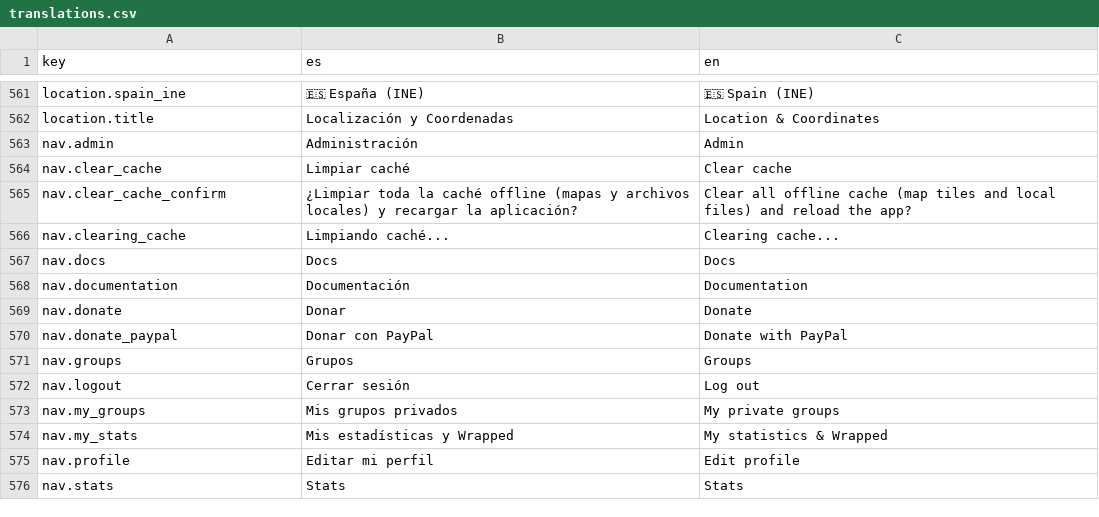
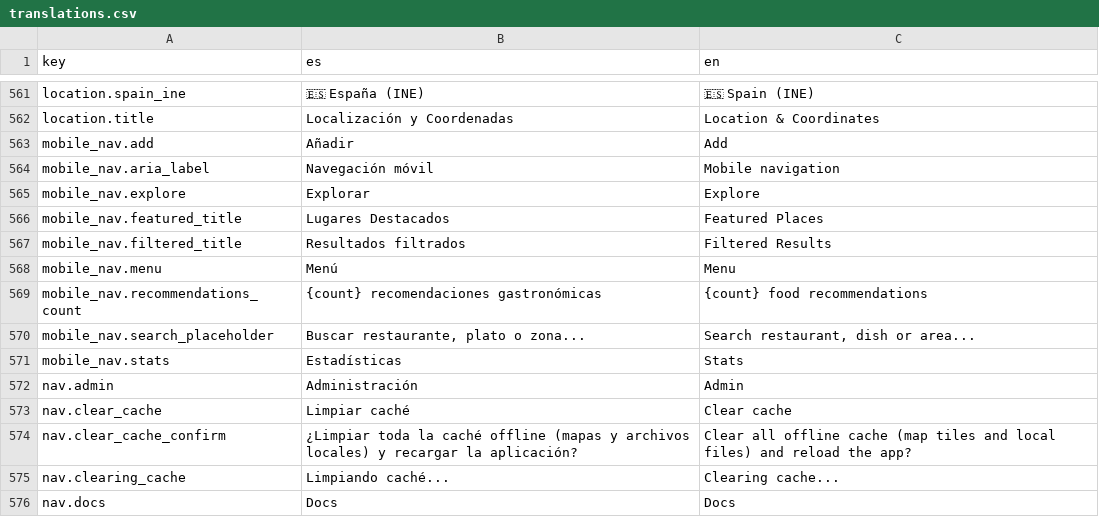
Before and after one commit to alebupal/GastroMap, a CSV file: src/locales/translations.csv, drawn as a sheet; only a part is shown, gaps mark what is left out; the shorter side is filled out with more unchanged rows; the diff names each change by its address in the sheet, - before the commit and + after, or states it on an @@ line.

Commit message:
feat: rediseño móvil completo estilo Stitch (mapa + bottom sheet + FAB + bottom nav)

```diff
--- a/src/locales/translations.csv
+++ b/src/locales/translations.csv
+row 563: mobile_nav.add | Añadir | Add
+row 564: mobile_nav.aria_label | Navegación móvil | Mobile navigation
+row 565: mobile_nav.explore | Explorar | Explore
+row 566: mobile_nav.featured_title | Lugares Destacados | Featured Places
+row 567: mobile_nav.filtered_title | Resultados filtrados | Filtered Results
+row 568: mobile_nav.menu | Menú | Menu
+row 569: mobile_nav.recommendations_count | {count} recomendaciones gastronómicas | {count} food recommendations
+row 570: mobile_nav.search_placeholder | Buscar restaurante, plato o zona... | Search restaurant, dish or area...
+row 571: mobile_nav.stats | Estadísticas | Stats
```
Also changed, not shown: 13 other files.
